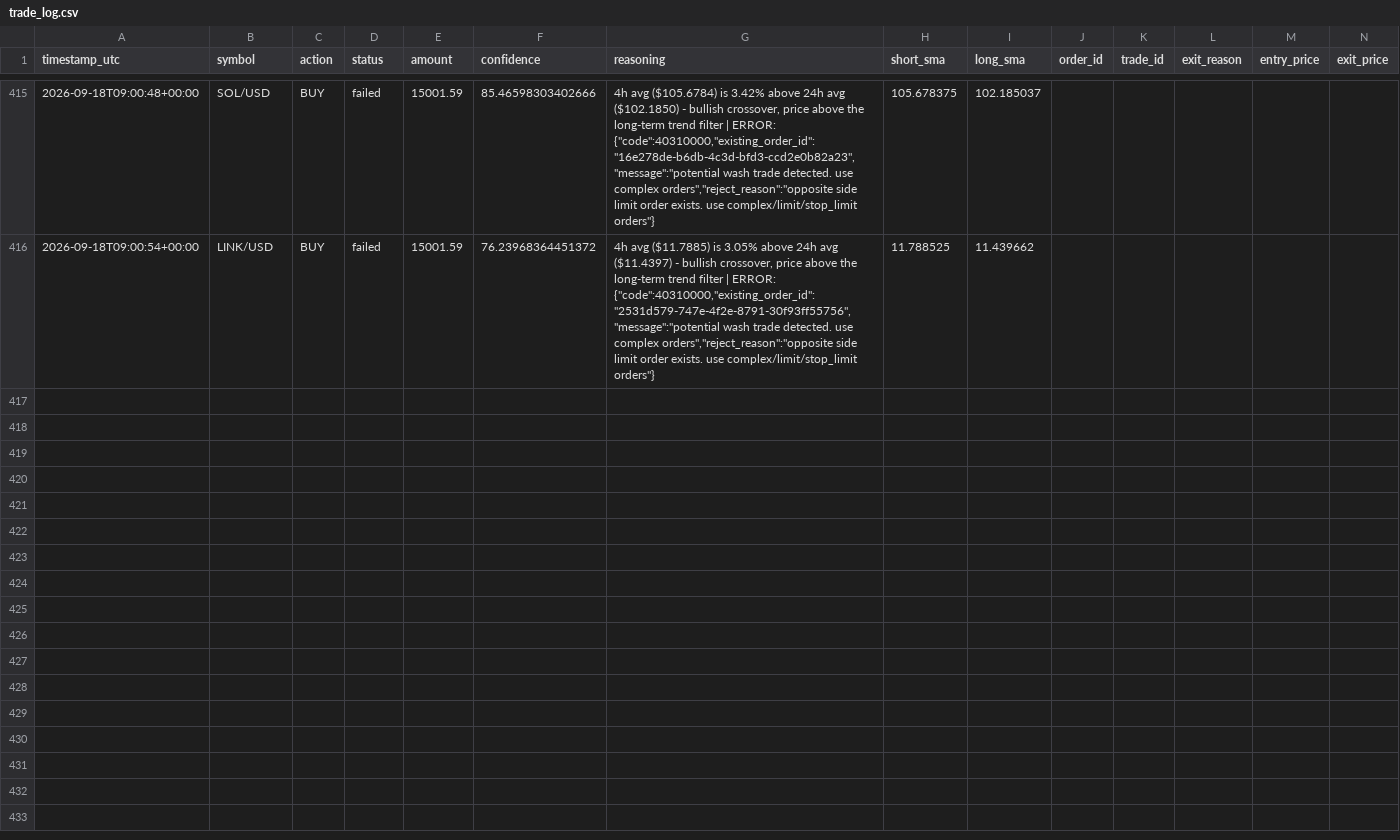
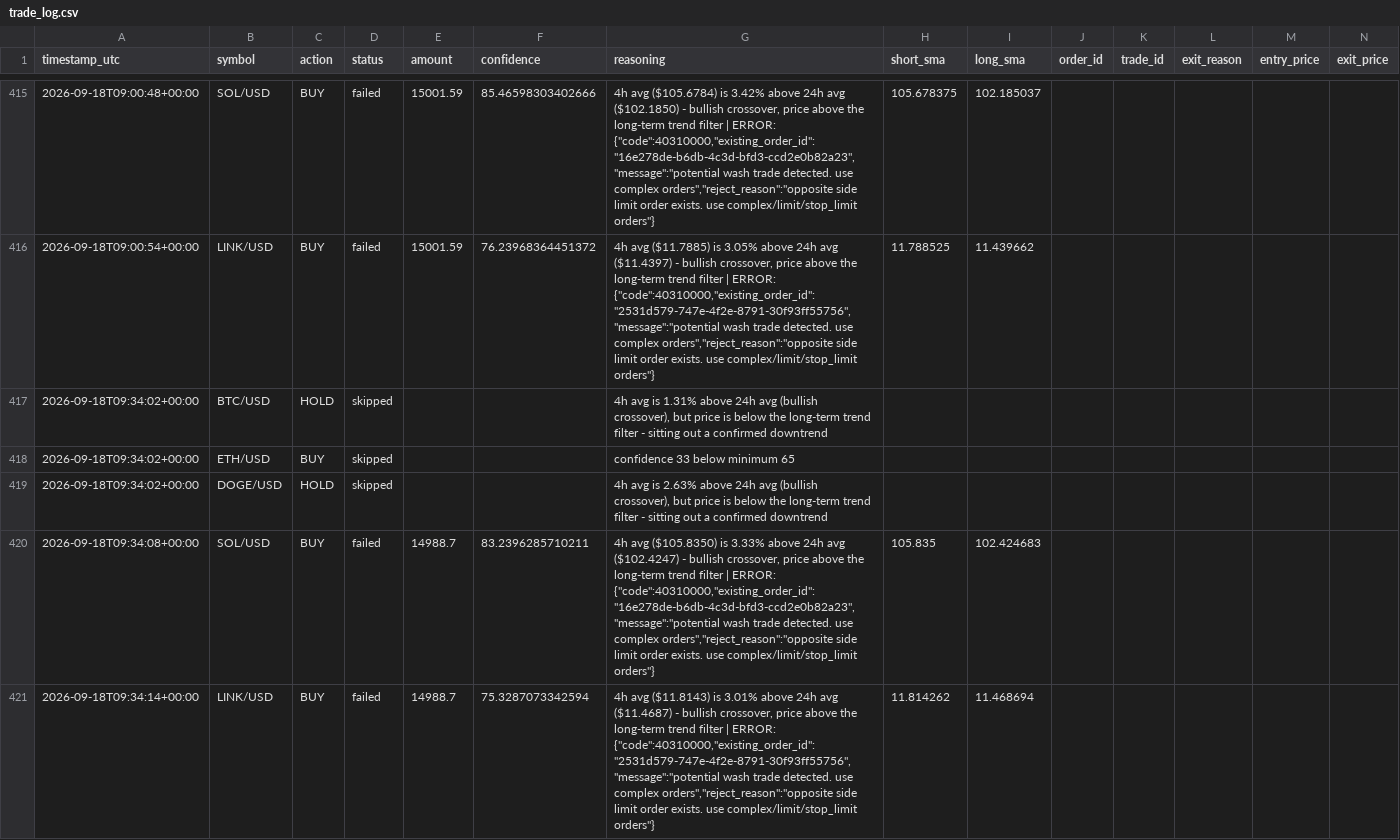
Before and after one commit to wheresej2k/crypto-trading-agent, a CSV file: logs/trade_log.csv, drawn as a sheet; only a part is shown, gaps mark what is left out; rows hold the shown columns only; the diff names each change by its address in the sheet, - before the commit and + after, or states it on an @@ line.

```diff
--- a/logs/trade_log.csv
+++ b/logs/trade_log.csv
+row 417: 2026-09-18T09:34:02+00:00 | BTC/USD | HOLD | skipped |  |  | 4h avg is 1.31% above 24h avg (bullish crossover), but price is below the long-term trend filter - sitting out a confirmed downtrend
+row 418: 2026-09-18T09:34:02+00:00 | ETH/USD | BUY | skipped |  |  | confidence 33 below minimum 65
+row 419: 2026-09-18T09:34:02+00:00 | DOGE/USD | HOLD | skipped |  |  | 4h avg is 2.63% above 24h avg (bullish crossover), but price is below the long-term trend filter - sitting out a confirmed downtrend
+row 420: 2026-09-18T09:34:08+00:00 | SOL/USD | BUY | failed | 14988.7 | 83.2396285710211 | 4h avg ($105.8350) is 3.33% above 24h avg ($102.4247) - bullish crossover, price above the long-term trend filter | ERROR: {"code":40310000,"existing_order_id":"16e278de-b6db-4c3d-bfd3-ccd2e0b82a23","message":"potential wash trade detected. use complex orders","reject_reason":"opposite side limit order exists. use complex/limit/stop_limit orders"} | 105.835 | 102.424683
+row 421: 2026-09-18T09:34:14+00:00 | LINK/USD | BUY | failed | 14988.7 | 75.3287073342594 | 4h avg ($11.8143) is 3.01% above 24h avg ($11.4687) - bullish crossover, price above the long-term trend filter | ERROR: {"code":40310000,"existing_order_id":"2531d579-747e-4f2e-8791-30f93ff55756","message":"potential wash trade detected. use complex orders","reject_reason":"opposite side limit order exists. use complex/limit/stop_limit orders"} | 11.814262 | 11.468694
```
Also changed, not shown: 2 other files.
